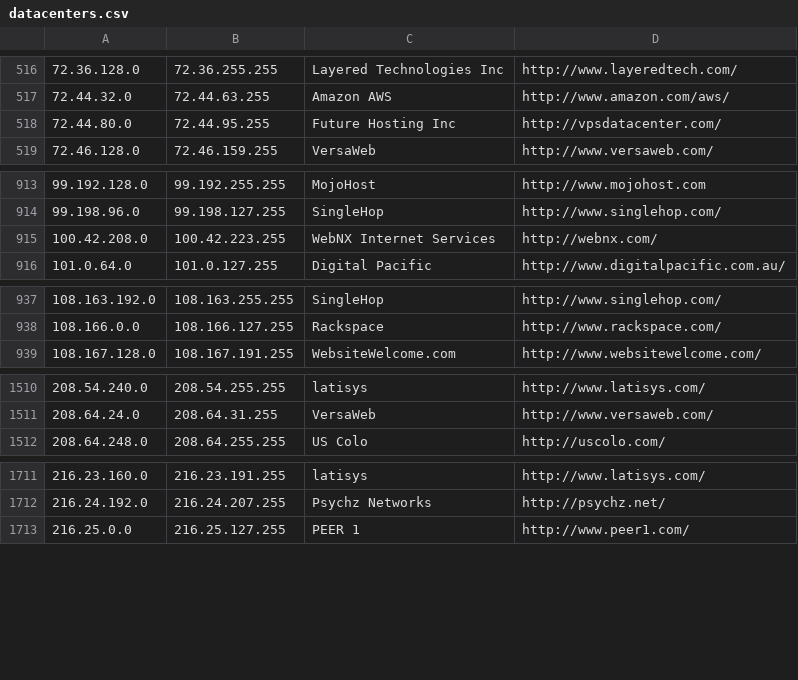
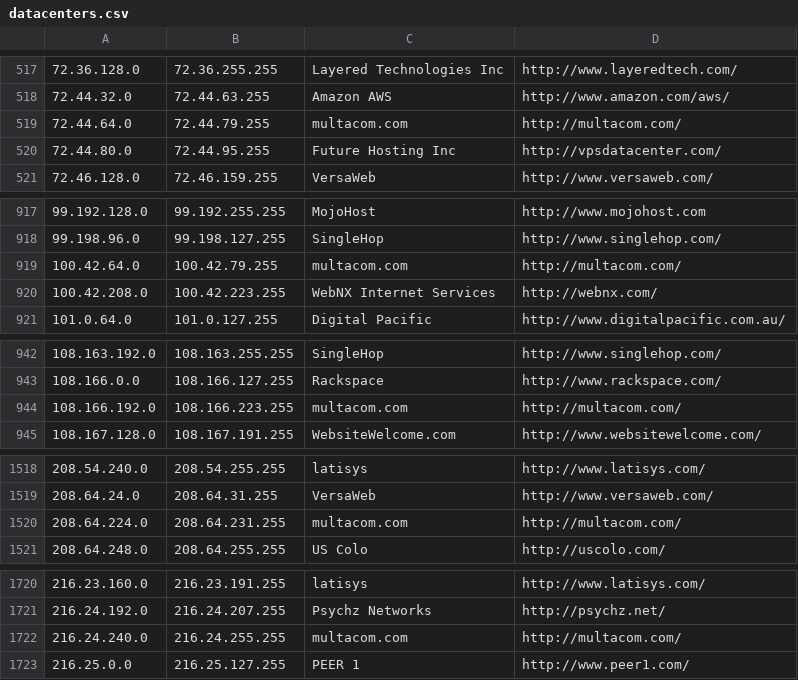
Before and after one commit to client9/ipcat, a CSV file: datacenters.csv, drawn as a sheet; only a part is shown, gaps mark what is left out; the diff covers the shown part only; the diff names each change by its address in the sheet, - before the commit and + after, or states it on an @@ line.

```diff
--- a/datacenters.csv
+++ b/datacenters.csv
+row 519: 72.44.64.0 | 72.44.79.255 | multacom.com | http://multacom.com/
+row 919: 100.42.64.0 | 100.42.79.255 | multacom.com | http://multacom.com/
+row 944: 108.166.192.0 | 108.166.223.255 | multacom.com | http://multacom.com/
+row 1520: 208.64.224.0 | 208.64.231.255 | multacom.com | http://multacom.com/
+row 1722: 216.24.240.0 | 216.24.255.255 | multacom.com | http://multacom.com/
```
Also changed, not shown: 8 added rows, 1 removed row and 1 edited cell elsewhere in this file, 1 other file.
